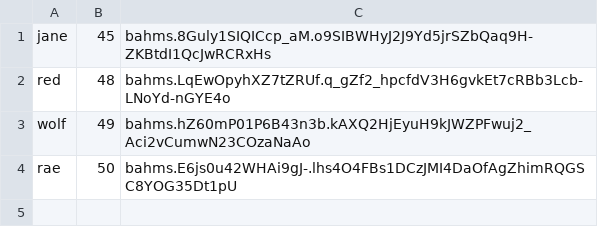
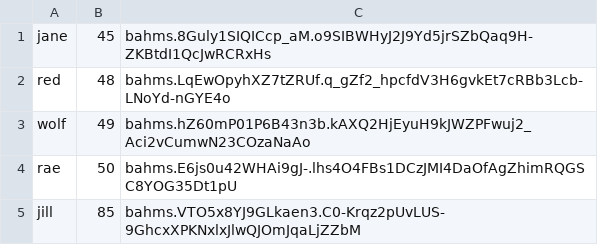
Before and after one commit to just-jane-inc/just-poker, a CSV file: python-sdk/config/test_users.csv, drawn as a sheet; the diff names each change by its address in the sheet, - before the commit and + after, or states it on an @@ line.

Commit message:
adds CLIs for testing and fixes issues with event API
- fixes order of messages in event api
- treats player actions more like a transaction, ensures that messages
  come as player action -> hand/round updates -> game update
- adds admin test user (jill)

```diff
--- a/python-sdk/config/test_users.csv
+++ b/python-sdk/config/test_users.csv
+row 5: jill | 85 | bahms.VTO5x8YJ9GLkaen3.C0-Krqz2pUvLUS-9GhcxXPKNxlxJlwQJOmJqaLjZZbM
```
Also changed, not shown: 15 other files.
